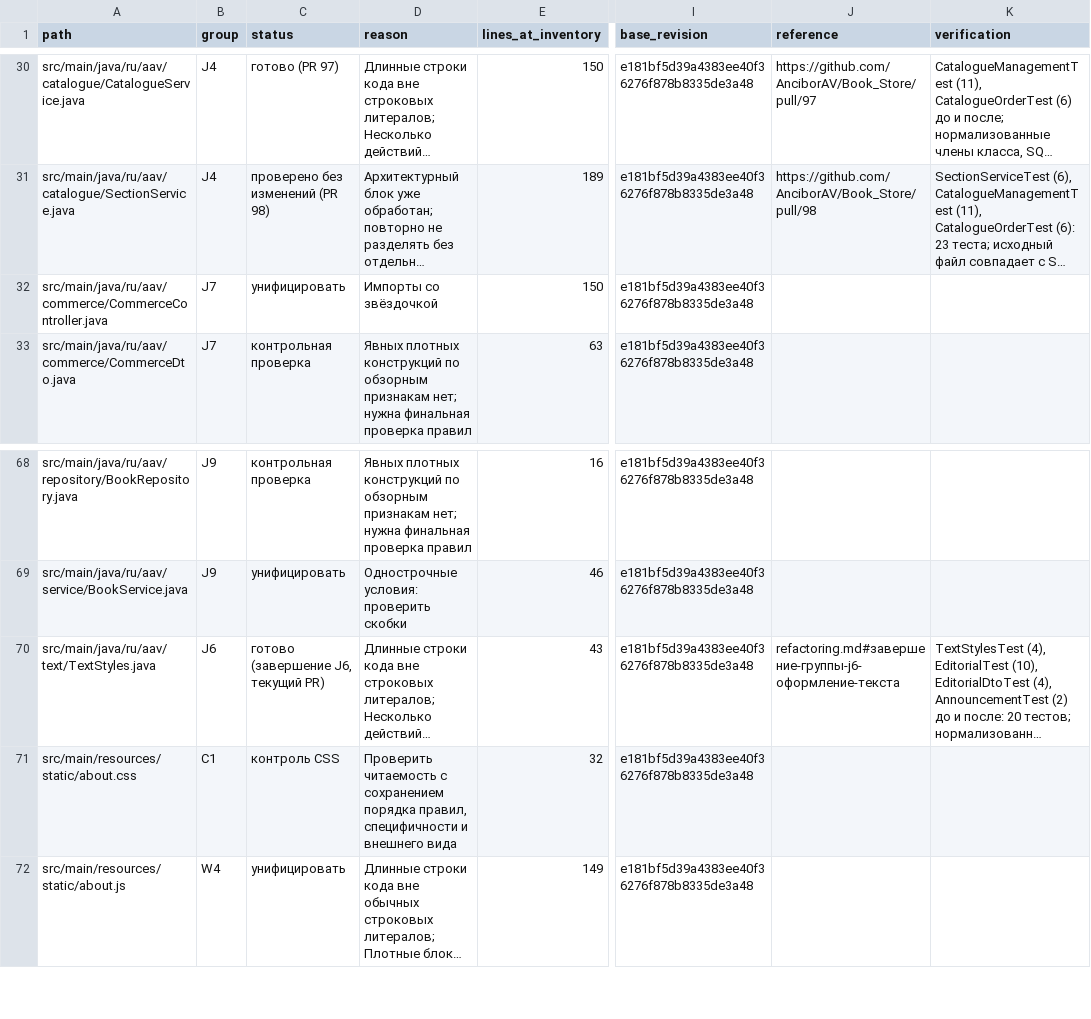
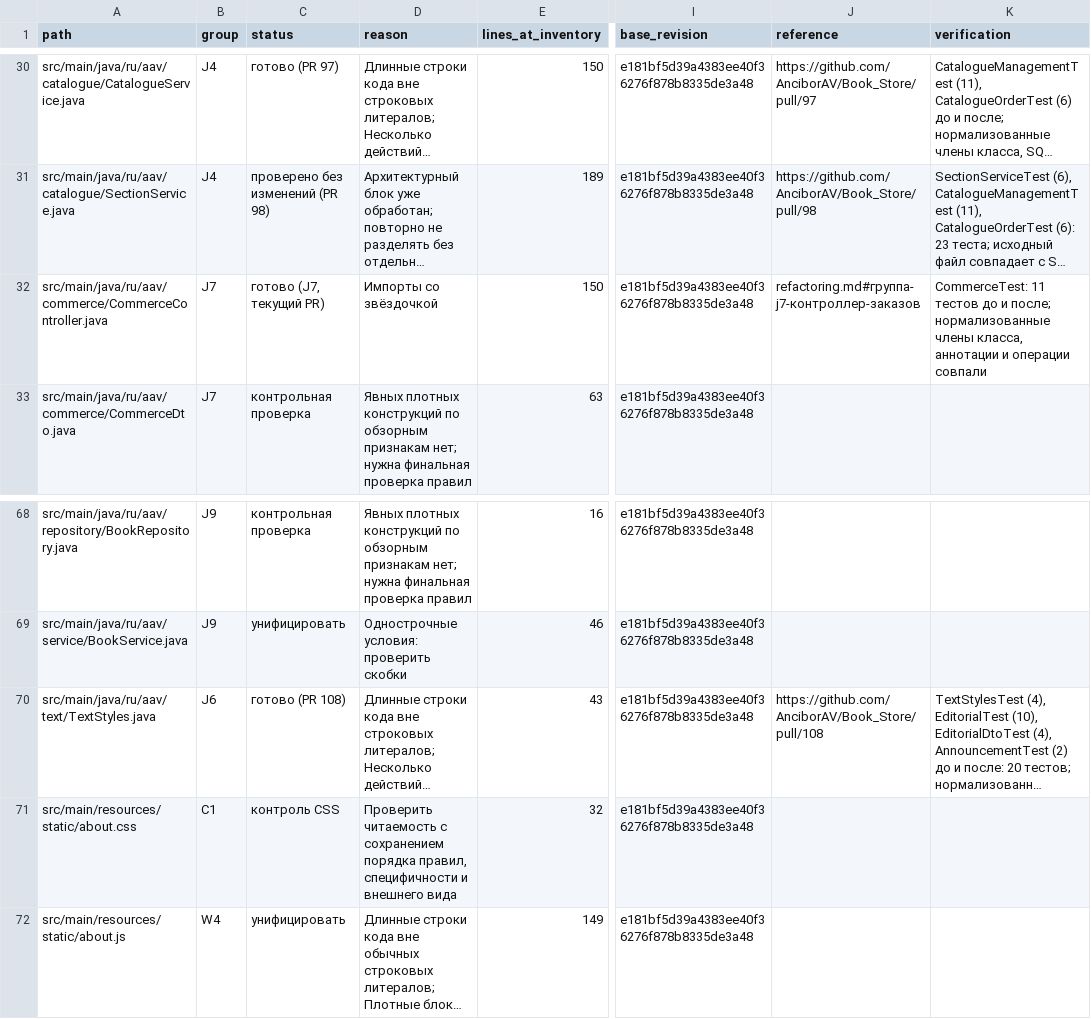
Before and after one commit to AnciborAV/Book_Store, a CSV file: docs/refactoring-inventory.csv, drawn as a sheet; only a part is shown, gaps mark what is left out; long unchanged cells end in …; the diff names each change by its address in the sheet, - before the commit and + after, or states it on an @@ line.

Commit message:
style: unify commerce controller (J7)

```diff
--- a/docs/refactoring-inventory.csv
+++ b/docs/refactoring-inventory.csv
-C32 (status): унифицировать
+C32 (status): готово (J7, текущий PR)
-J32 (reference): (empty)
+J32 (reference): refactoring.md#группа-j7-контроллер-заказов
-K32 (verification): (empty)
+K32 (verification): CommerceTest: 11 тестов до и после; нормализованные члены класса, аннотации и операции совпали
-C70 (status): готово (завершение J6, текущий PR)
+C70 (status): готово (PR 108)
-J70 (reference): refactoring.md#завершение-группы-j6-оформление-текста
+J70 (reference): https://github.com/AnciborAV/Book_Store/pull/108
```
Also changed, not shown: 3 other files.
